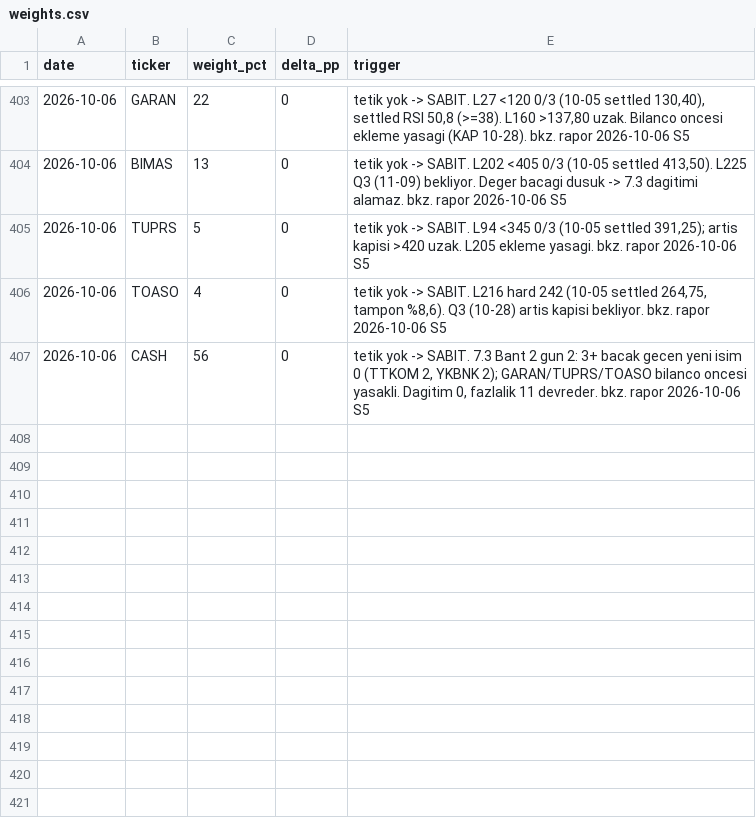
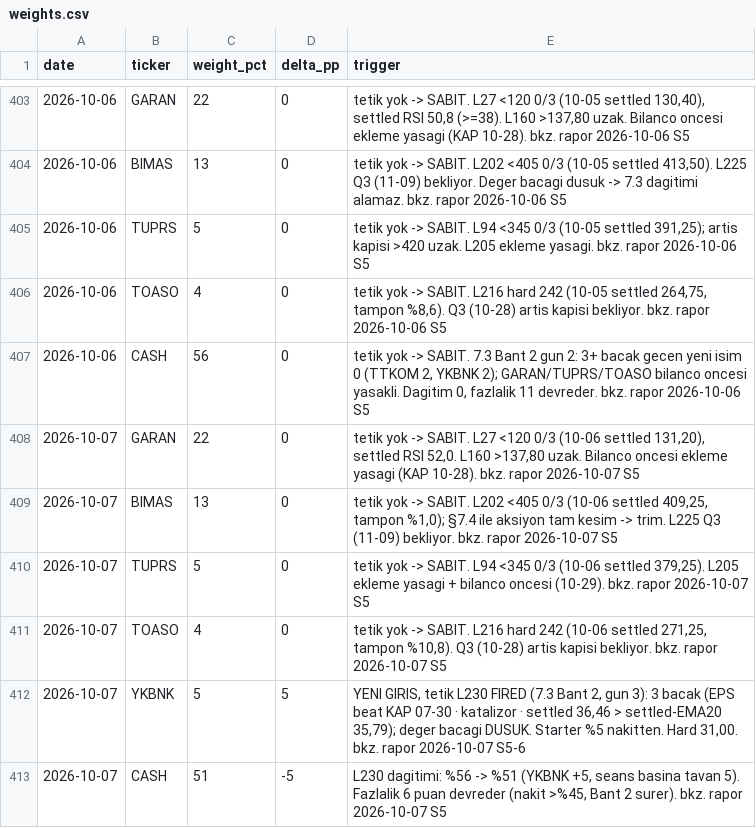
Before and after one commit to mehmedalipazar/finance-agent-v2, a CSV file: data/weights.csv, drawn as a sheet; only a part is shown, gaps mark what is left out; the diff names each change by its address in the sheet, - before the commit and + after, or states it on an @@ line.

```diff
--- a/data/weights.csv
+++ b/data/weights.csv
+row 408: 2026-10-07 | GARAN | 22 | 0 | tetik yok -> SABIT. L27 <120 0/3 (10-06 settled 131,20), settled RSI 52,0. L160 >137,80 uzak. Bilanco oncesi ekleme yasagi (KAP 10-28). bkz. rapor 2026-10-07 S5
+row 409: 2026-10-07 | BIMAS | 13 | 0 | tetik yok -> SABIT. L202 <405 0/3 (10-06 settled 409,25, tampon %1,0); §7.4 ile aksiyon tam kesim -> trim. L225 Q3 (11-09) bekliyor. bkz. rapor 2026-10-07 S5
+row 410: 2026-10-07 | TUPRS | 5 | 0 | tetik yok -> SABIT. L94 <345 0/3 (10-06 settled 379,25). L205 ekleme yasagi + bilanco oncesi (10-29). bkz. rapor 2026-10-07 S5
+row 411: 2026-10-07 | TOASO | 4 | 0 | tetik yok -> SABIT. L216 hard 242 (10-06 settled 271,25, tampon %10,8). Q3 (10-28) artis kapisi bekliyor. bkz. rapor 2026-10-07 S5
+row 412: 2026-10-07 | YKBNK | 5 | 5 | YENI GIRIS, tetik L230 FIRED (7.3 Bant 2, gun 3): 3 bacak (EPS beat KAP 07-30 · katalizor · settled 36,46 > settled-EMA20 35,79); deger bacagi DUSUK. Starter %5 nakitten. Hard 31,00. bkz. rapor 2026-10-07 S5-6
+row 413: 2026-10-07 | CASH | 51 | -5 | L230 dagitimi: %56 -> %51 (YKBNK +5, seans basina tavan 5). Fazlalik 6 puan devreder (nakit >%45, Bant 2 surer). bkz. rapor 2026-10-07 S5
```
Also changed, not shown: data/positions.csv, data/prices.csv, 3 other files.
